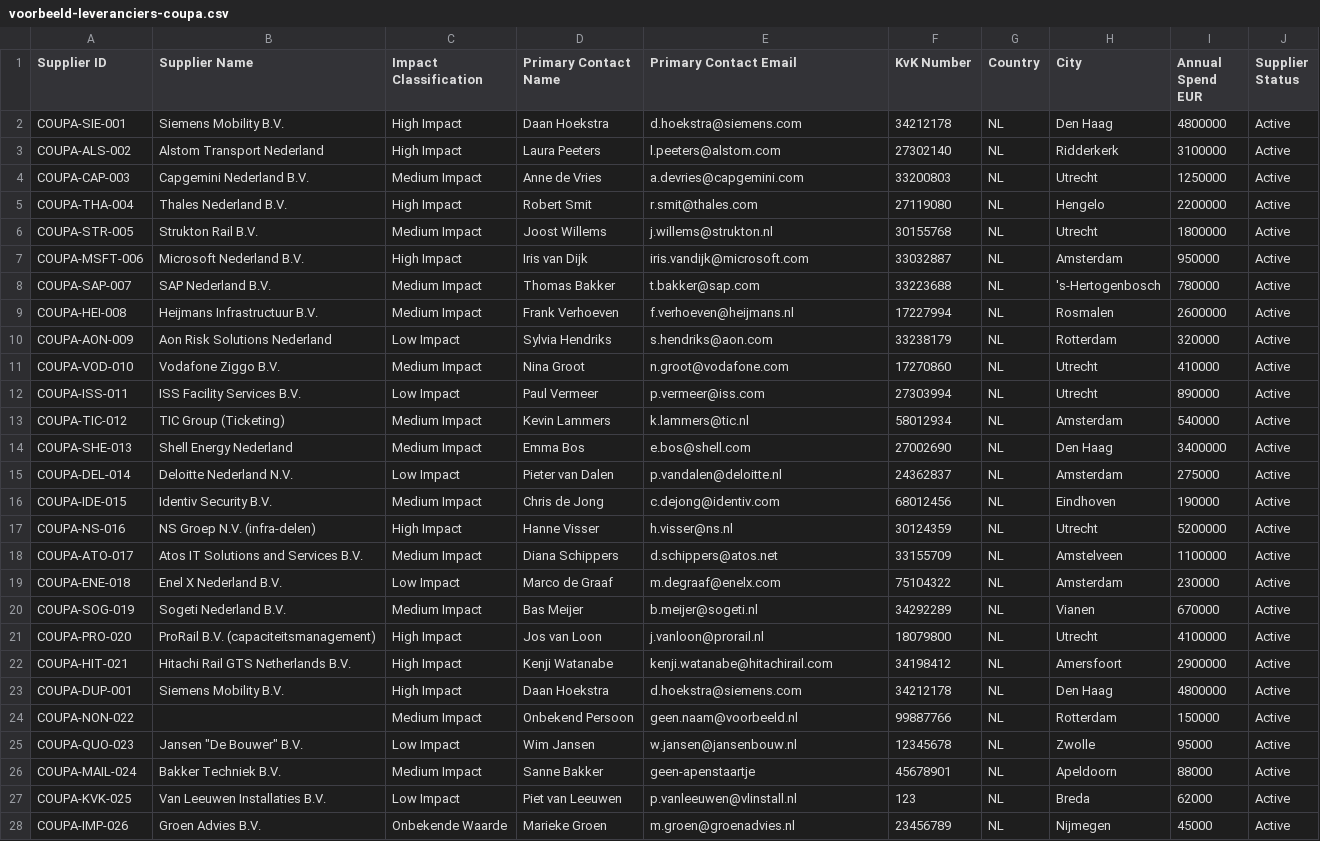
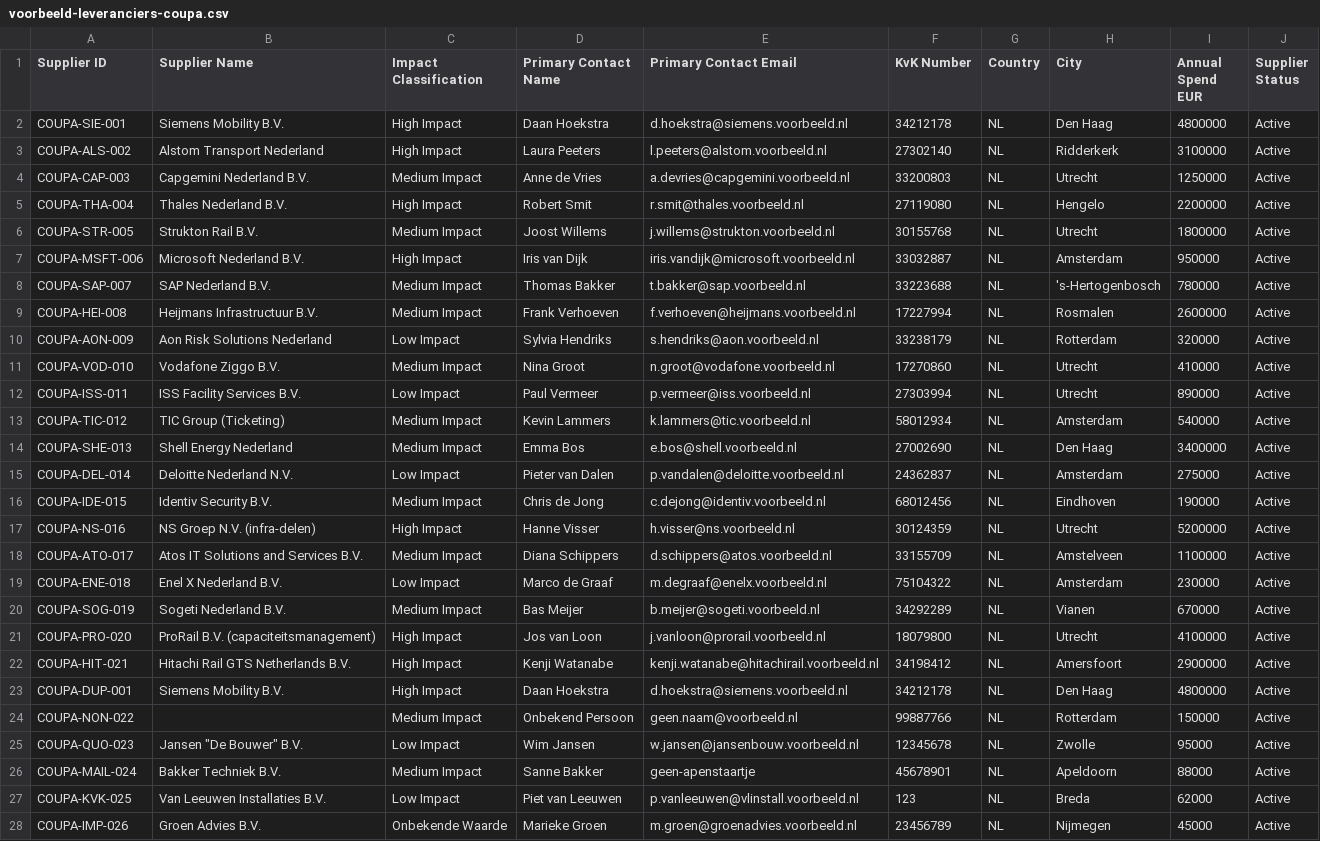
Before and after one commit to AlingAdvies/MCM2, a CSV file: db/seeds/voorbeeld-leveranciers-coupa.csv, drawn as a sheet; only a part is shown; the diff covers the shown part only; the diff names each change by its address in the sheet, - before the commit and + after, or states it on an @@ line.

```diff
--- a/db/seeds/voorbeeld-leveranciers-coupa.csv
+++ b/db/seeds/voorbeeld-leveranciers-coupa.csv
-E2 (Primary Contact Email): d.hoekstra@siemens.com
+E2 (Primary Contact Email): d.hoekstra@siemens.voorbeeld.nl
-E3 (Primary Contact Email): l.peeters@alstom.com
+E3 (Primary Contact Email): l.peeters@alstom.voorbeeld.nl
-E4 (Primary Contact Email): a.devries@capgemini.com
+E4 (Primary Contact Email): a.devries@capgemini.voorbeeld.nl
-E5 (Primary Contact Email): r.smit@thales.com
+E5 (Primary Contact Email): r.smit@thales.voorbeeld.nl
-E6 (Primary Contact Email): j.willems@strukton.nl
+E6 (Primary Contact Email): j.willems@strukton.voorbeeld.nl
-E7 (Primary Contact Email): iris.vandijk@microsoft.com
+E7 (Primary Contact Email): iris.vandijk@microsoft.voorbeeld.nl
-E8 (Primary Contact Email): t.bakker@sap.com
+E8 (Primary Contact Email): t.bakker@sap.voorbeeld.nl
-E9 (Primary Contact Email): f.verhoeven@heijmans.nl
+E9 (Primary Contact Email): f.verhoeven@heijmans.voorbeeld.nl
-E10 (Primary Contact Email): s.hendriks@aon.com
+E10 (Primary Contact Email): s.hendriks@aon.voorbeeld.nl
-E11 (Primary Contact Email): n.groot@vodafone.com
+E11 (Primary Contact Email): n.groot@vodafone.voorbeeld.nl
-E12 (Primary Contact Email): p.vermeer@iss.com
+E12 (Primary Contact Email): p.vermeer@iss.voorbeeld.nl
-E13 (Primary Contact Email): k.lammers@tic.nl
+E13 (Primary Contact Email): k.lammers@tic.voorbeeld.nl
-E14 (Primary Contact Email): e.bos@shell.com
+E14 (Primary Contact Email): e.bos@shell.voorbeeld.nl
-E15 (Primary Contact Email): p.vandalen@deloitte.nl
+E15 (Primary Contact Email): p.vandalen@deloitte.voorbeeld.nl
-E16 (Primary Contact Email): c.dejong@identiv.com
+E16 (Primary Contact Email): c.dejong@identiv.voorbeeld.nl
-E17 (Primary Contact Email): h.visser@ns.nl
+E17 (Primary Contact Email): h.visser@ns.voorbeeld.nl
-E18 (Primary Contact Email): d.schippers@atos.net
+E18 (Primary Contact Email): d.schippers@atos.voorbeeld.nl
-E19 (Primary Contact Email): m.degraaf@enelx.com
+E19 (Primary Contact Email): m.degraaf@enelx.voorbeeld.nl
-E20 (Primary Contact Email): b.meijer@sogeti.nl
+E20 (Primary Contact Email): b.meijer@sogeti.voorbeeld.nl
-E21 (Primary Contact Email): j.vanloon@prorail.nl
+E21 (Primary Contact Email): j.vanloon@prorail.voorbeeld.nl
-E22 (Primary Contact Email): kenji.watanabe@hitachirail.com
+E22 (Primary Contact Email): kenji.watanabe@hitachirail.voorbeeld.nl
-E23 (Primary Contact Email): d.hoekstra@siemens.com
+E23 (Primary Contact Email): d.hoekstra@siemens.voorbeeld.nl
-E25 (Primary Contact Email): w.jansen@jansenbouw.nl
+E25 (Primary Contact Email): w.jansen@jansenbouw.voorbeeld.nl
-E27 (Primary Contact Email): p.vanleeuwen@vlinstall.nl
+E27 (Primary Contact Email): p.vanleeuwen@vlinstall.voorbeeld.nl
-E28 (Primary Contact Email): m.groen@groenadvies.nl
+E28 (Primary Contact Email): m.groen@groenadvies.voorbeeld.nl
```
Also changed, not shown: 1 edited cell elsewhere in this file, db/seeds/voorbeeld-contracten-coupa.csv, 10 other files.
